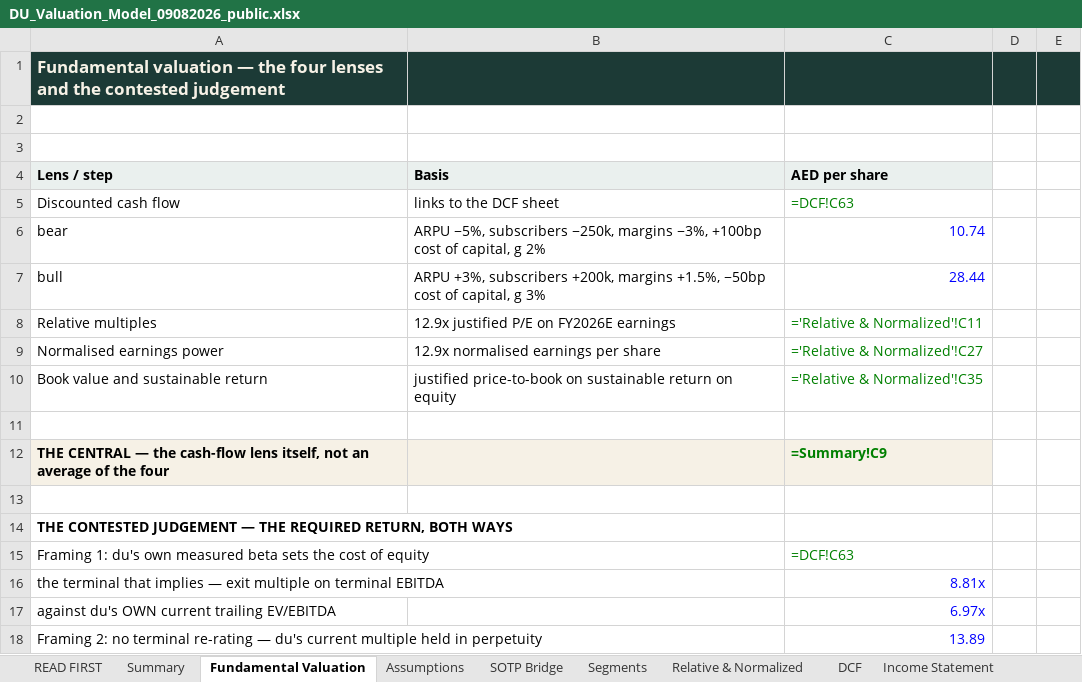
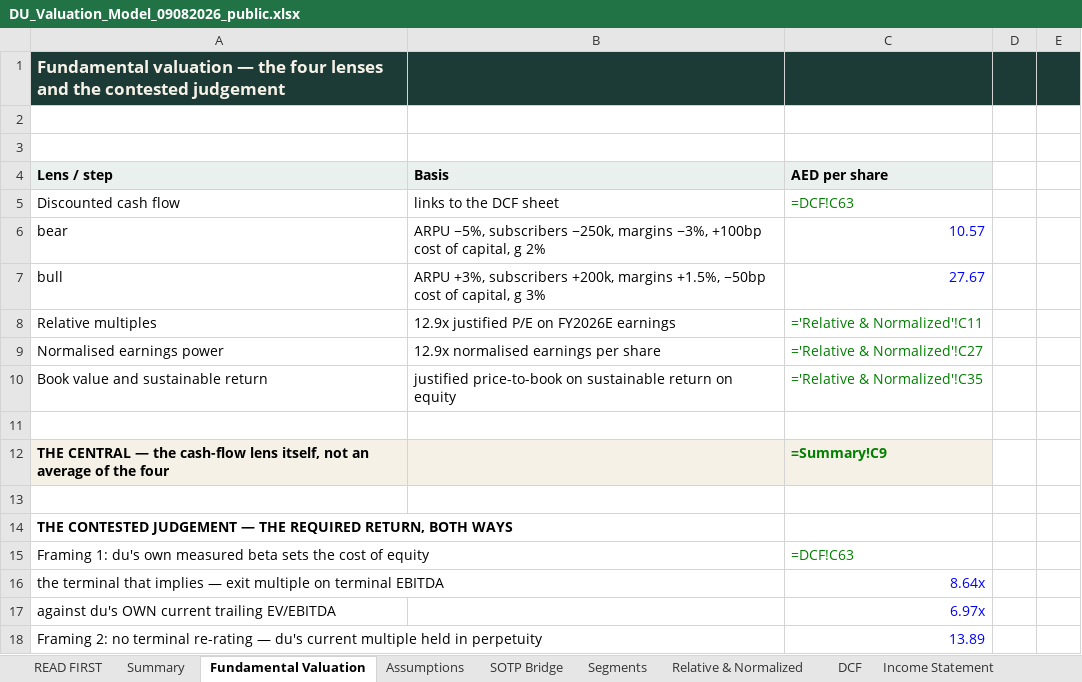
Before and after one commit to sherifomarsaleh/testahil, an Excel workbook: engine/du_study/DU_Valuation_Model_09082026_public.xlsx, sheet Fundamental Valuation, drawn as a sheet; only a part is shown; values as stored, in another font and other column widths than the file's, no borders; formulas without a stored value are shown as written; the diff names each change by its address in the sheet, - before the commit and + after, or states it on an @@ line.

```diff
--- a/engine/du_study/DU_Valuation_Model_09082026_public.xlsx (sheet Fundamental Valuation)
+++ b/engine/du_study/DU_Valuation_Model_09082026_public.xlsx (sheet Fundamental Valuation)
-C6 (AED per share): 10.74
+C6 (AED per share): 10.57
-C7 (AED per share): 28.44
+C7 (AED per share): 27.67
-C16 (AED per share): 8.81x
+C16 (AED per share): 8.64x
```
Also changed, not shown: sheet Sensitivity, sheet DCF, sheet Summary, 13 other files.
